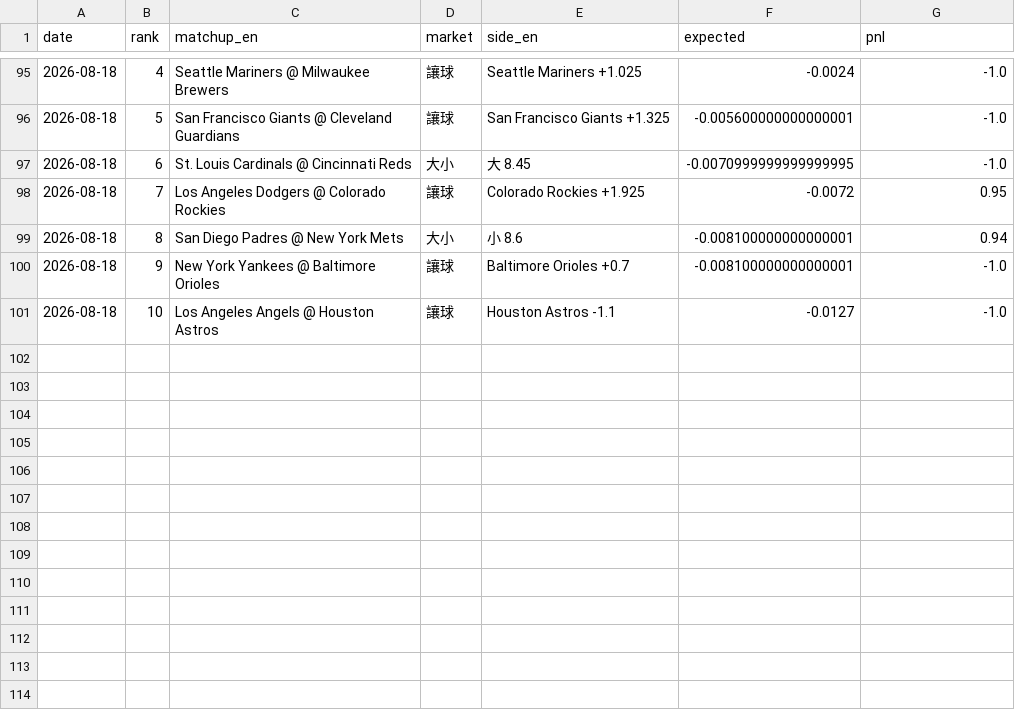
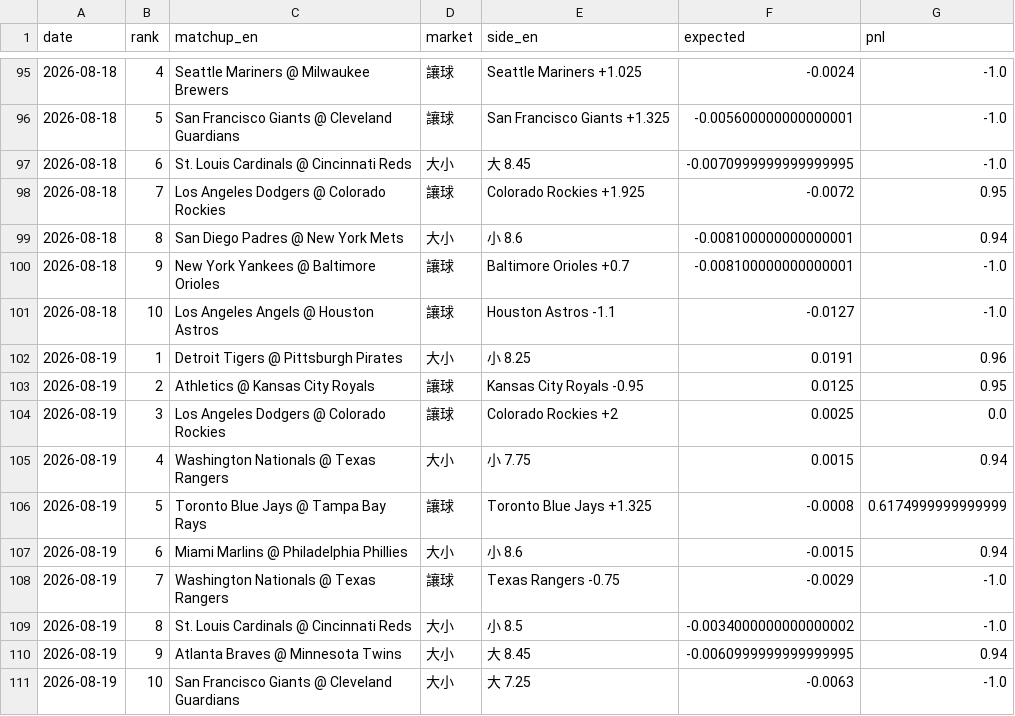
Before and after one commit to GizzyJeans/MLB, a CSV file: data/record.csv, drawn as a sheet; only a part is shown, gaps mark what is left out; the diff names each change by its address in the sheet, - before the commit and + after, or states it on an @@ line.

```diff
--- a/data/record.csv
+++ b/data/record.csv
+row 102: 2026-08-19 | 1 | Detroit Tigers @ Pittsburgh Pirates | 大小 | 小 8.25 | 0.0191 | 0.96
+row 103: 2026-08-19 | 2 | Athletics @ Kansas City Royals | 讓球 | Kansas City Royals -0.95 | 0.0125 | 0.95
+row 104: 2026-08-19 | 3 | Los Angeles Dodgers @ Colorado Rockies | 讓球 | Colorado Rockies +2 | 0.0025 | 0.0
+row 105: 2026-08-19 | 4 | Washington Nationals @ Texas Rangers | 大小 | 小 7.75 | 0.0015 | 0.94
+row 106: 2026-08-19 | 5 | Toronto Blue Jays @ Tampa Bay Rays | 讓球 | Toronto Blue Jays +1.325 | -0.0008 | 0.6174999999999999
+row 107: 2026-08-19 | 6 | Miami Marlins @ Philadelphia Phillies | 大小 | 小 8.6 | -0.0015 | 0.94
+row 108: 2026-08-19 | 7 | Washington Nationals @ Texas Rangers | 讓球 | Texas Rangers -0.75 | -0.0029 | -1.0
+row 109: 2026-08-19 | 8 | St. Louis Cardinals @ Cincinnati Reds | 大小 | 小 8.5 | -0.0034000000000000002 | -1.0
+row 110: 2026-08-19 | 9 | Atlanta Braves @ Minnesota Twins | 大小 | 大 8.45 | -0.0060999999999999995 | 0.94
+row 111: 2026-08-19 | 10 | San Francisco Giants @ Cleveland Guardians | 大小 | 大 7.25 | -0.0063 | -1.0
```
Also changed, not shown: 4 other files.
